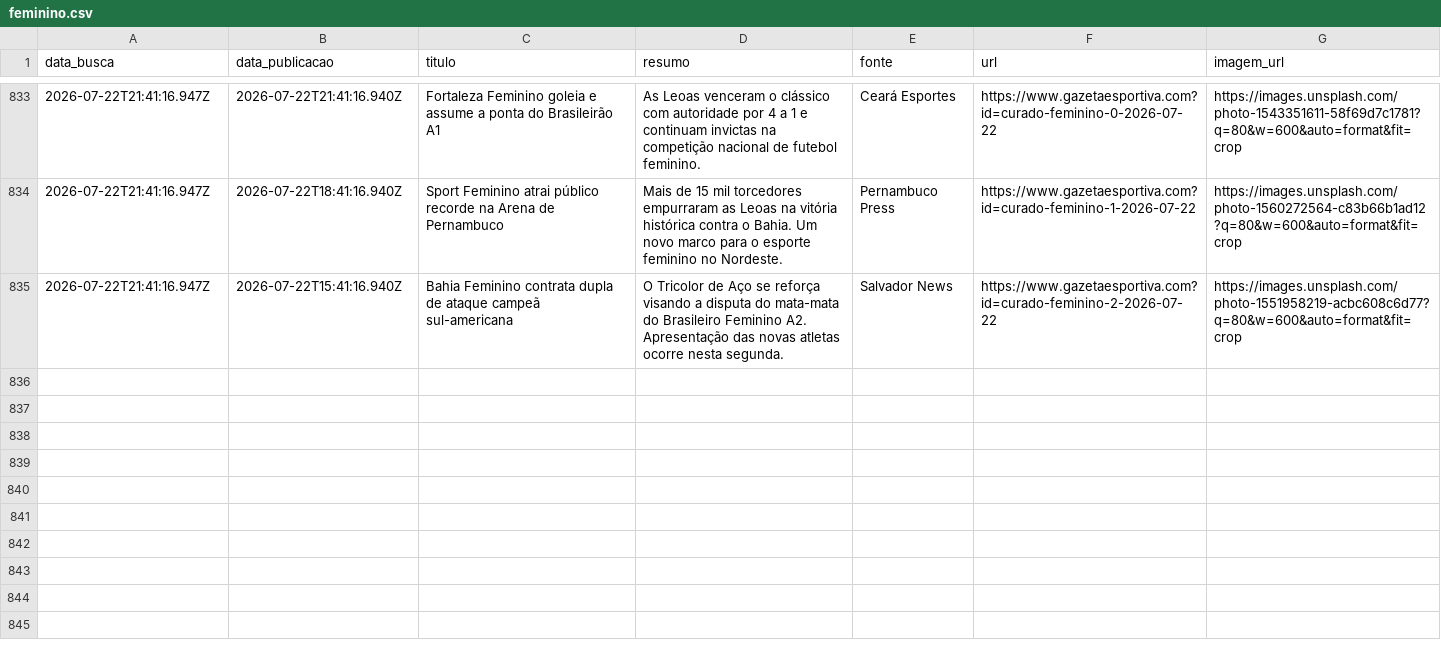
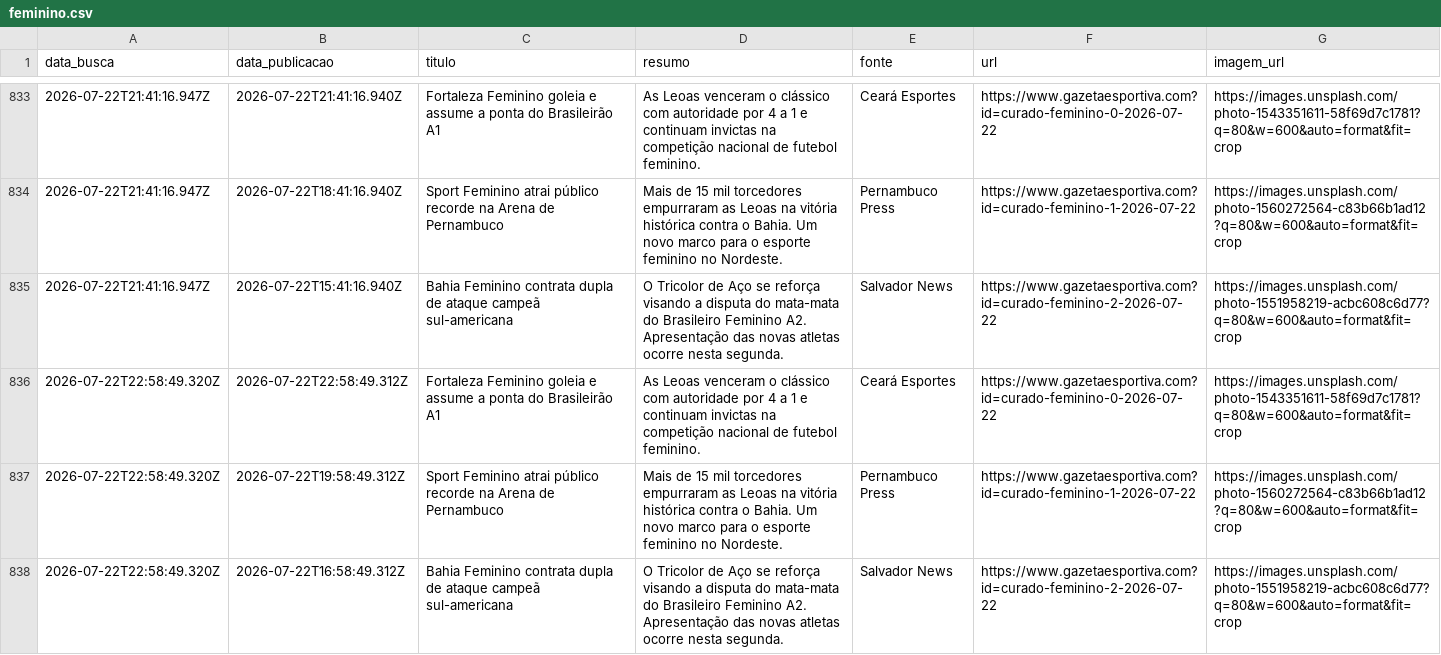
Before and after one commit to yuriluna85/boleragem-nordestina, a CSV file: DATA/2026/07/feminino/feminino.csv, drawn as a sheet; only a part is shown, gaps mark what is left out; the diff names each change by its address in the sheet, - before the commit and + after, or states it on an @@ line.

```diff
--- a/DATA/2026/07/feminino/feminino.csv
+++ b/DATA/2026/07/feminino/feminino.csv
+row 836: 2026-07-22T22:58:49.320Z | 2026-07-22T22:58:49.312Z | Fortaleza Feminino goleia e assume a ponta do Brasileirão A1 | As Leoas venceram o clássico com autoridade por 4 a 1 e continuam invictas na competição nacional de futebol feminino. | Ceará Esportes | https://www.gazetaesportiva.com?id=curado-feminino-0-2026-07-22 | https://images.unsplash.com/photo-1543351611-58f69d7c1781?q=80&w=600&auto=format&fit=crop
+row 837: 2026-07-22T22:58:49.320Z | 2026-07-22T19:58:49.312Z | Sport Feminino atrai público recorde na Arena de Pernambuco | Mais de 15 mil torcedores empurraram as Leoas na vitória histórica contra o Bahia. Um novo marco para o esporte feminino no Nordeste. | Pernambuco Press | https://www.gazetaesportiva.com?id=curado-feminino-1-2026-07-22 | https://images.unsplash.com/photo-1560272564-c83b66b1ad12?q=80&w=600&auto=format&fit=crop
+row 838: 2026-07-22T22:58:49.320Z | 2026-07-22T16:58:49.312Z | Bahia Feminino contrata dupla de ataque campeã sul-americana | O Tricolor de Aço se reforça visando a disputa do mata-mata do Brasileiro Feminino A2. Apresentação das novas atletas ocorre nesta segunda. | Salvador News | https://www.gazetaesportiva.com?id=curado-feminino-2-2026-07-22 | https://images.unsplash.com/photo-1551958219-acbc608c6d77?q=80&w=600&auto=format&fit=crop
```
Also changed, not shown: DATA/2026/07/jogadores/jogadores.csv, 4 other files.
